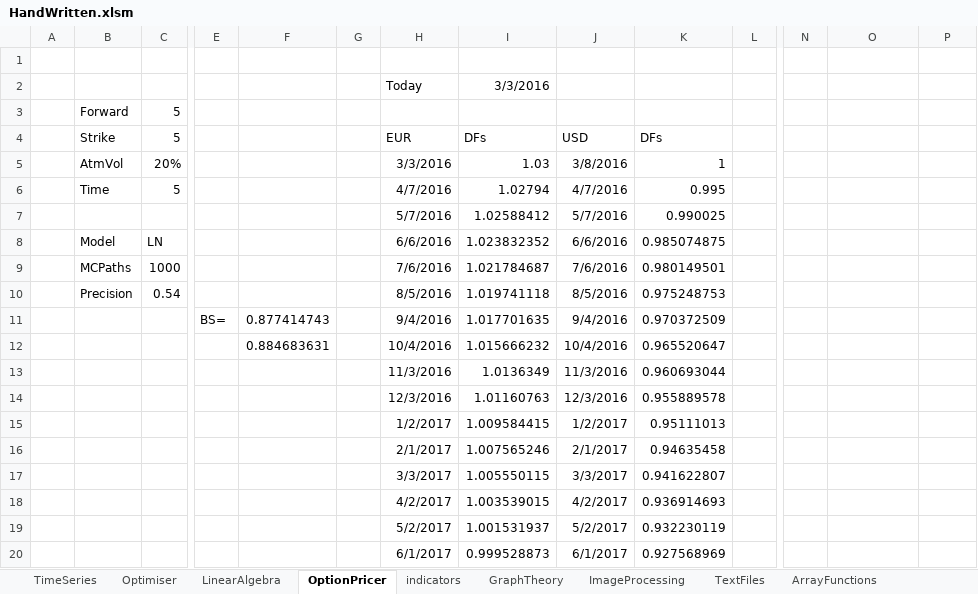
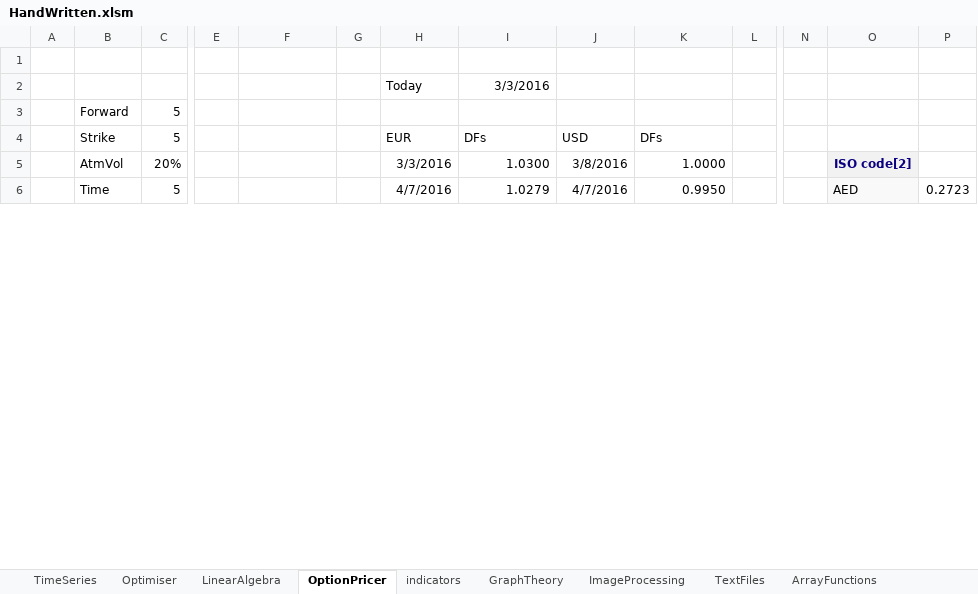
Before and after one commit to alhunor/projects, an Excel workbook: finlib/HandWritten.xlsm, sheet OptionPricer, drawn as a sheet; only a part is shown, gaps mark what is left out; values as stored, in another font and other column widths than the file's, no borders; removed rows and columns are numbered as before the commit, all else as after; rows hold the shown columns only; the diff covers the shown part only; the diff names each change by its address in the sheet, - before the commit and + after, or states it on an @@ line.

```diff
--- a/finlib/HandWritten.xlsm (sheet OptionPricer)
+++ b/finlib/HandWritten.xlsm (sheet OptionPricer)
-I5 (DFs): 1.03
+I5 (DFs): 1.0300
-K5 (DFs): 1
+K5 (DFs): 1.0000
-O5: (empty)
+O5: ISO code[2]
-O5 fill: none
+O5 fill: #F2F2F2
-I6 (DFs): 1.02794
+I6 (DFs): 1.0279
-K6 (DFs): 0.995
+K6 (DFs): 0.9950
-O6: (empty)
+O6: AED
-O6 fill: none
+O6 fill: #F9F9F9
-P6: (empty)
+P6: 0.2723
-row 7:  |  |  |  |  |  | 5/7/2016 | 1.02588412 | 5/7/2016 | 0.990025
-row 8:  | Model | LN |  |  |  | 6/6/2016 | 1.023832352 | 6/6/2016 | 0.985074875
-row 9:  | MCPaths | 1000 |  |  |  | 7/6/2016 | 1.021784687 | 7/6/2016 | 0.980149501
-row 10:  | Precision | 0.54 |  |  |  | 8/5/2016 | 1.019741118 | 8/5/2016 | 0.975248753
-row 11:  |  |  | BS= | 0.877414743 |  | 9/4/2016 | 1.017701635 | 9/4/2016 | 0.970372509
-row 12:  |  |  |  | 0.884683631 |  | 10/4/2016 | 1.015666232 | 10/4/2016 | 0.965520647
-row 13:  |  |  |  |  |  | 11/3/2016 | 1.0136349 | 11/3/2016 | 0.960693044
-row 14:  |  |  |  |  |  | 12/3/2016 | 1.01160763 | 12/3/2016 | 0.955889578
-row 15:  |  |  |  |  |  | 1/2/2017 | 1.009584415 | 1/2/2017 | 0.95111013
-row 16:  |  |  |  |  |  | 2/1/2017 | 1.007565246 | 2/1/2017 | 0.94635458
-row 17:  |  |  |  |  |  | 3/3/2017 | 1.005550115 | 3/3/2017 | 0.941622807
-row 18:  |  |  |  |  |  | 4/2/2017 | 1.003539015 | 4/2/2017 | 0.936914693
-row 19:  |  |  |  |  |  | 5/2/2017 | 1.001531937 | 5/2/2017 | 0.932230119
-row 20:  |  |  |  |  |  | 6/1/2017 | 0.999528873 | 6/1/2017 | 0.927568969
```
Also changed, not shown: 154 added rows, 4 removed rows, 6 edited cells and cell formats elsewhere in this sheet, 1 other file.
